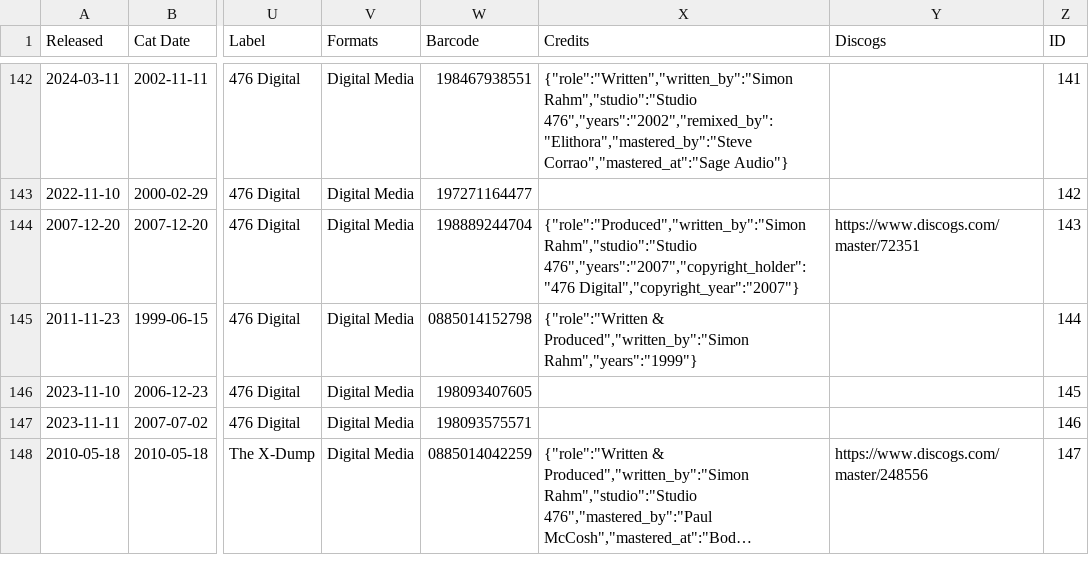
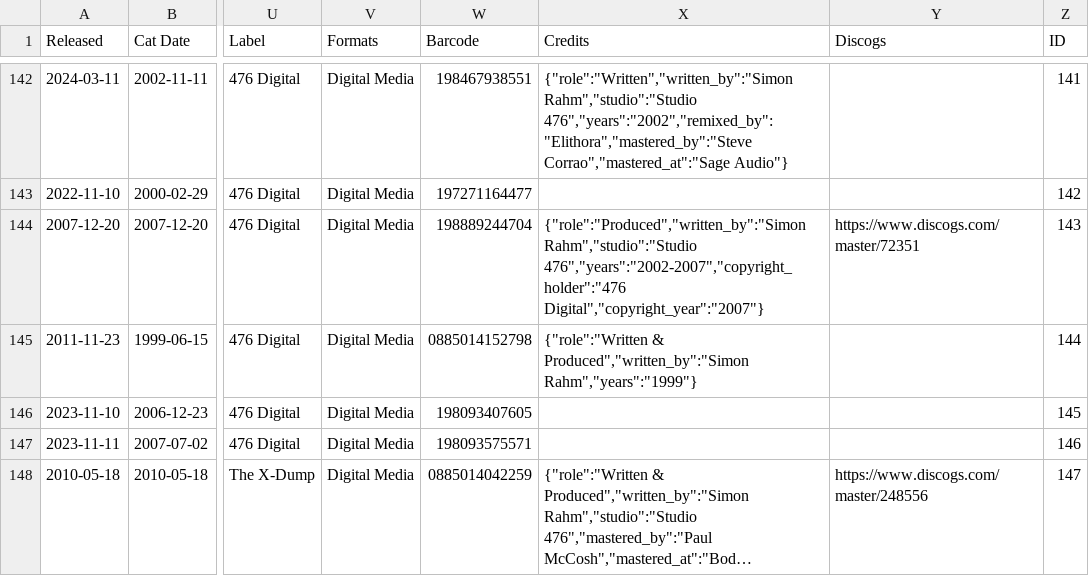
Before and after one commit to psilodump/website-data, a CSV file: releases.csv, drawn as a sheet; only a part is shown, gaps mark what is left out; long unchanged cells end in …; the diff names each change by its address in the sheet, - before the commit and + after, or states it on an @@ line.

Commit message:
Sync catalogue CSVs from NAS admin

```diff
--- a/releases.csv
+++ b/releases.csv
-X144 (Credits): {"role":"Produced","written_by":"Simon Rahm","studio":"Studio 476","years":"2007","copyright_holder":"476 Digital","copyright_year":"2007"}
+X144 (Credits): {"role":"Produced","written_by":"Simon Rahm","studio":"Studio 476","years":"2002-2007","copyright_holder":"476 Digital","copyright_year":"2007"}
```
